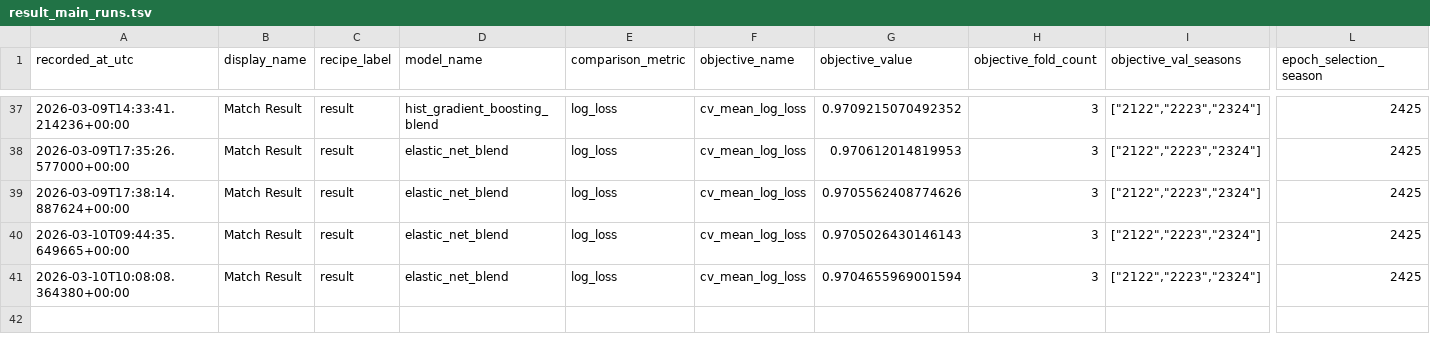
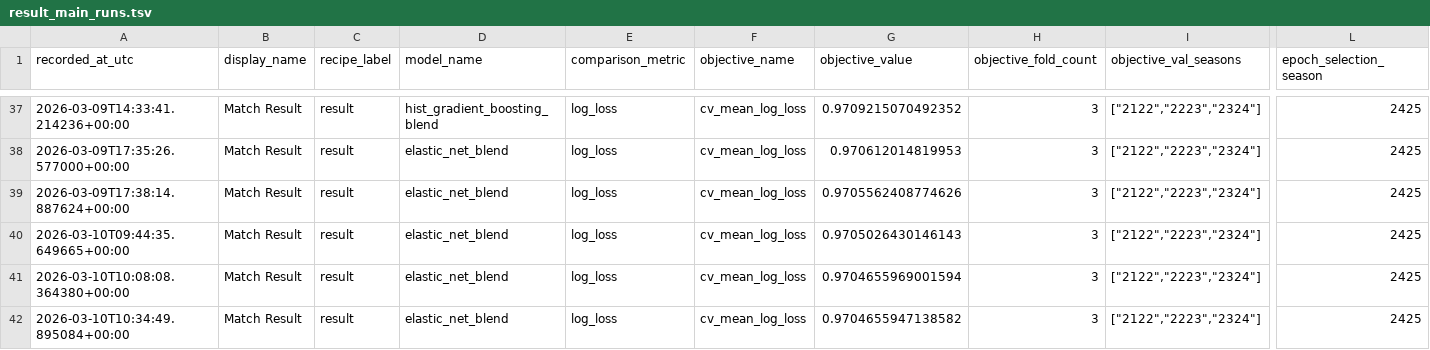
Before and after one commit to dimitrismoustakas/Football_predict, a TSV file: artifacts/experiment_metrics/result_main_runs.tsv, drawn as a sheet; only a part is shown, gaps mark what is left out; rows hold the shown columns only; the diff names each change by its address in the sheet, - before the commit and + after, or states it on an @@ line.

Commit message:
Record cubic elastic experiment

```diff
--- a/artifacts/experiment_metrics/result_main_runs.tsv
+++ b/artifacts/experiment_metrics/result_main_runs.tsv
+row 42: 2026-03-10T10:34:49.895084+00:00 | Match Result | result | elastic_net_blend | log_loss | cv_mean_log_loss | 0.9704655947138582 | 3 | ["2122","2223","2324"] | 2425
```
